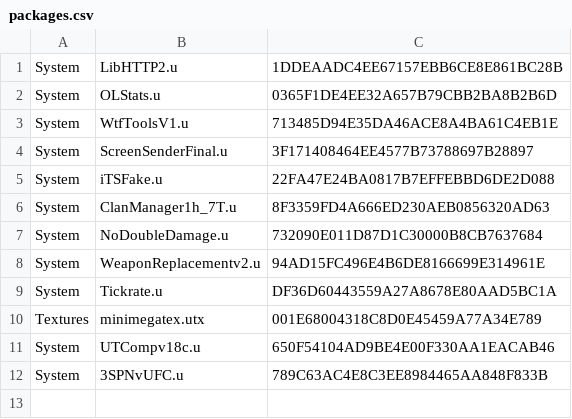
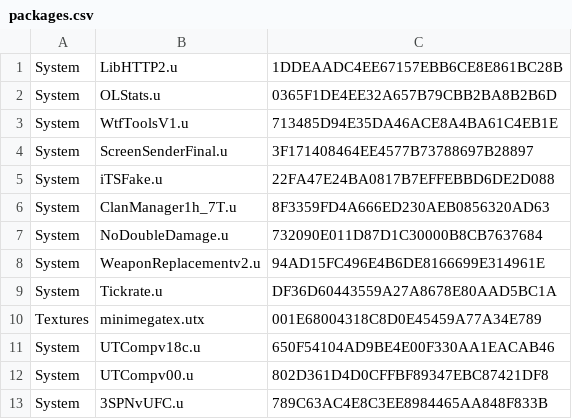
Before and after one commit to aldehir/ut2.alde.dev, a CSV file: containers/tam-utcomp/packages.csv, drawn as a sheet; the diff names each change by its address in the sheet, - before the commit and + after, or states it on an @@ line.

Commit message:
Install UTCompv00 for testing

```diff
--- a/containers/tam-utcomp/packages.csv
+++ b/containers/tam-utcomp/packages.csv
+row 12: System | UTCompv00.u | 802D361D4D0CFFBF89347EBC87421DF8
```
Also changed, not shown: 2 other files.
